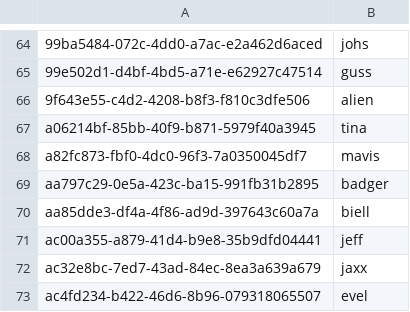
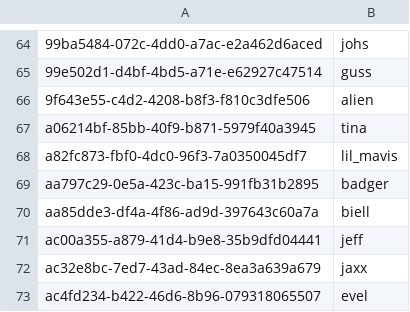
Before and after one commit to cgadski/autotude, a CSV file: stats_db/csv/custom_handles.csv, drawn as a sheet; only a part is shown, gaps mark what is left out.

Commit message:
mysterious "lil mavis"

```diff
--- a/stats_db/csv/custom_handles.csv
+++ b/stats_db/csv/custom_handles.csv
@@ -67,3 +67,3 @@
 a06214bf-85bb-40f9-b871-5979f40a3945,tina
-a82fc873-fbf0-4dc0-96f3-7a0350045df7,mavis
+a82fc873-fbf0-4dc0-96f3-7a0350045df7,lil_mavis
 aa797c29-0e5a-423c-ba15-991fb31b2895,badger
```
